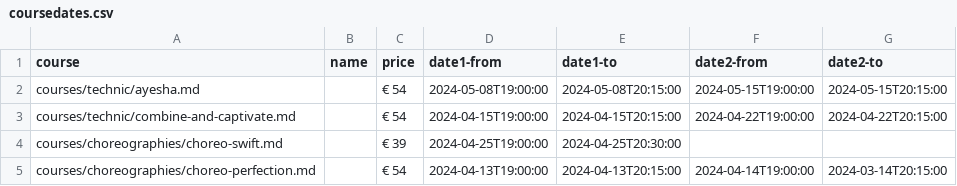
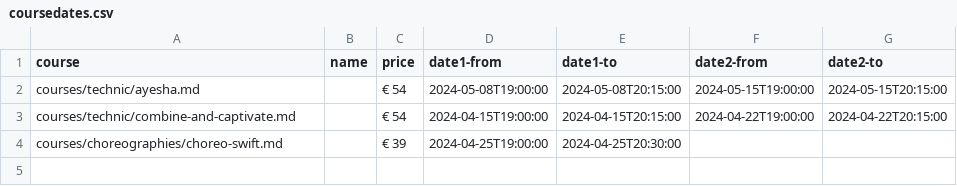
Before and after one commit to ivypoledance/ivypoledance.github.io, a CSV file: coursedates.csv, drawn as a sheet.

Commit message:
Update coursedates.csv

```diff
--- a/coursedates.csv
+++ b/coursedates.csv
@@ -4,2 +4 @@ courses/technic/combine-and-captivate.md,,€ 54,2024-04-15T19:00:00,2024-04-15T
 courses/choreographies/choreo-swift.md,,€ 39,2024-04-25T19:00:00,2024-04-25T20:30:00,,
-courses/choreographies/choreo-perfection.md,,€ 54,2024-04-13T19:00:00,2024-04-13T20:15:00,2024-04-14T19:00:00,2024-03-14T20:15:00
```
